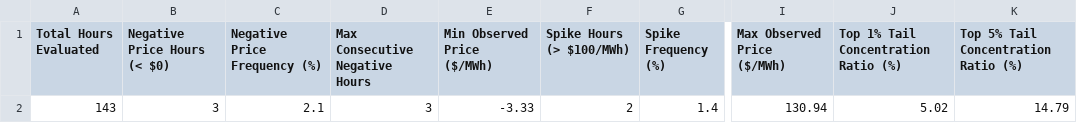
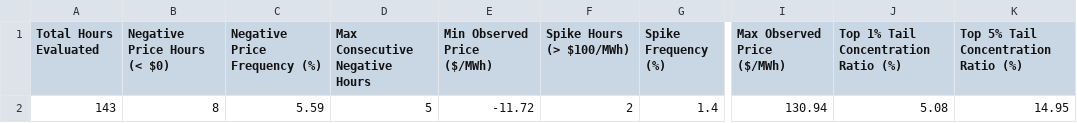
Before and after one commit to sebastiankloder-web/ercot-power-risk-analytics, a CSV file: results/tables/event_analysis_summary.csv, drawn as a sheet; only a part is shown, gaps mark what is left out; the diff names each change by its address in the sheet, - before the commit and + after, or states it on an @@ line.

```diff
--- a/results/tables/event_analysis_summary.csv
+++ b/results/tables/event_analysis_summary.csv
-B2 (Negative Price Hours (< $0)): 3
+B2 (Negative Price Hours (< $0)): 8
-C2 (Negative Price Frequency (%)): 2.1
+C2 (Negative Price Frequency (%)): 5.59
-D2 (Max Consecutive Negative Hours): 3
+D2 (Max Consecutive Negative Hours): 5
-E2 (Min Observed Price ($/MWh)): -3.33
+E2 (Min Observed Price ($/MWh)): -11.72
-J2: 5.02
+J2: 5.08
-K2: 14.79
+K2: 14.95
```
Also changed, not shown: data/processed/hourly_prices.csv, data/raw/ercot_rtm_real.csv, 6 other files.
